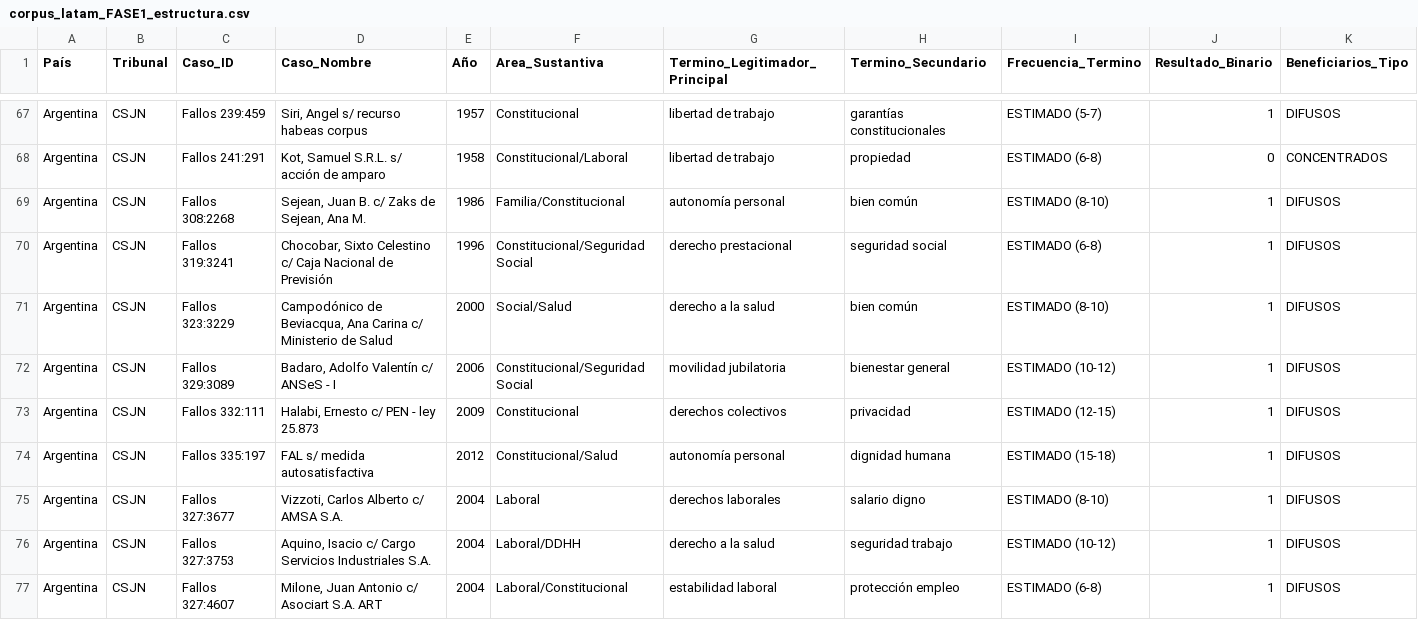
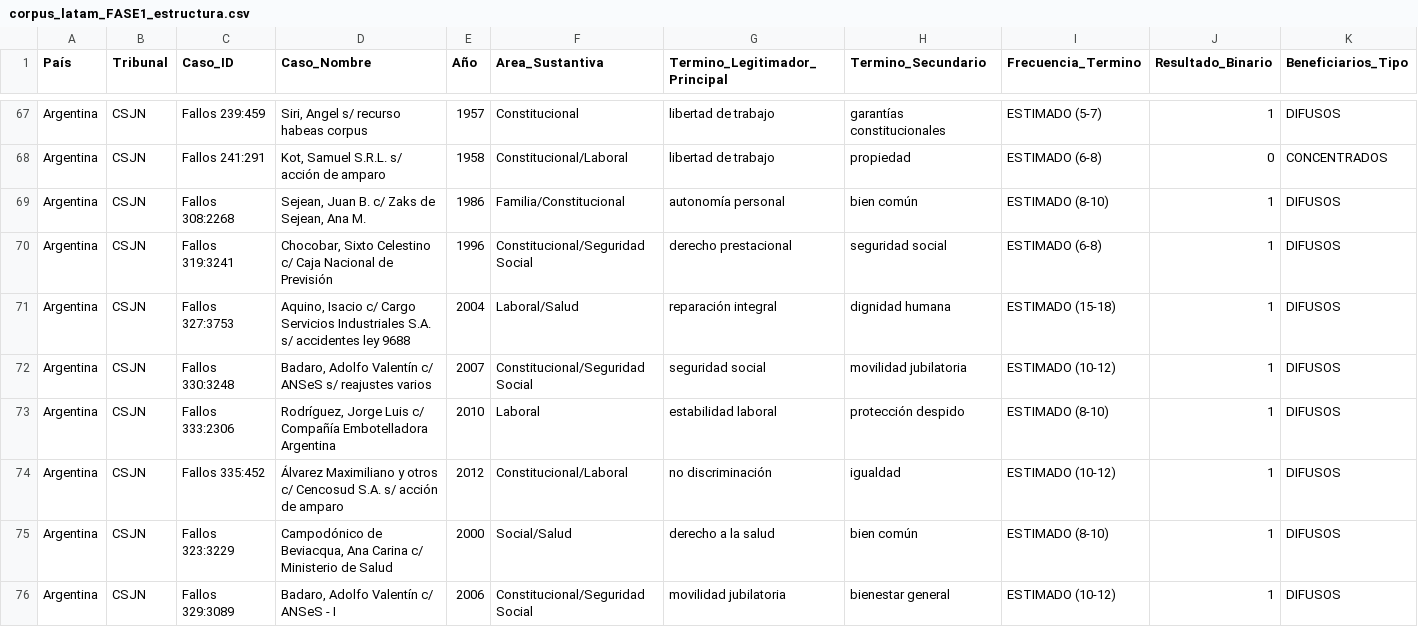
Before and after one commit to adrianlerer/bien-comun-bienestar-general, a CSV file: data/processed/corpus_latam_FASE1_estructura.csv, drawn as a sheet; only a part is shown, gaps mark what is left out; the shorter side is filled out with more unchanged rows; rows hold the shown columns only; the diff names each change by its address in the sheet, - before the commit and + after, or states it on an @@ line.

Commit message:
feat(prompt-2.1): add 4 CSJN cases (Aquino ART + Badaro pensions + Rodríguez union + Álvarez LGBTQ+)

```diff
--- a/data/processed/corpus_latam_FASE1_estructura.csv
+++ b/data/processed/corpus_latam_FASE1_estructura.csv
+row 71: Argentina | CSJN | Fallos 327:3753 | Aquino, Isacio c/ Cargo Servicios Industriales S.A. s/ accidentes ley 9688 | 2004 | Laboral/Salud | reparación integral | dignidad humana | ESTIMADO (15-18) | 1 | DIFUSOS
+row 72: Argentina | CSJN | Fallos 330:3248 | Badaro, Adolfo Valentín c/ ANSeS s/ reajustes varios | 2007 | Constitucional/Seguridad Social | seguridad social | movilidad jubilatoria | ESTIMADO (10-12) | 1 | DIFUSOS
+row 73: Argentina | CSJN | Fallos 333:2306 | Rodríguez, Jorge Luis c/ Compañía Embotelladora Argentina | 2010 | Laboral | estabilidad laboral | protección despido | ESTIMADO (8-10) | 1 | DIFUSOS
+row 74: Argentina | CSJN | Fallos 335:452 | Álvarez Maximiliano y otros c/ Cencosud S.A. s/ acción de amparo | 2012 | Constitucional/Laboral | no discriminación | igualdad | ESTIMADO (10-12) | 1 | DIFUSOS
```
